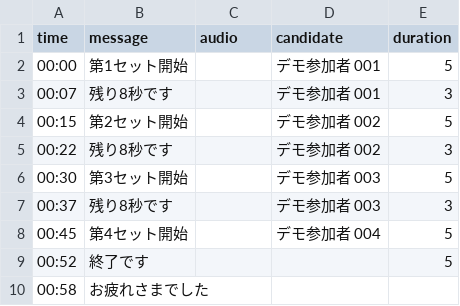
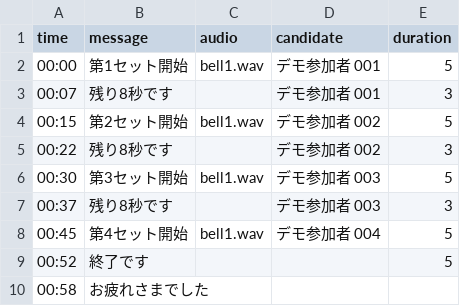
Before and after one commit to mar-tusita/station-timer, a CSV file: schedule.csv, drawn as a sheet.

```diff
--- a/schedule.csv
+++ b/schedule.csv
@@ -1,9 +1,9 @@
 time,message,audio,candidate,duration
-00:00,第1セット開始,,デモ参加者 001,5
+00:00,第1セット開始,bell1.wav,デモ参加者 001,5
 00:07,残り8秒です,,デモ参加者 001,3
-00:15,第2セット開始,,デモ参加者 002,5
+00:15,第2セット開始,bell1.wav,デモ参加者 002,5
 00:22,残り8秒です,,デモ参加者 002,3
-00:30,第3セット開始,,デモ参加者 003,5
+00:30,第3セット開始,bell1.wav,デモ参加者 003,5
 00:37,残り8秒です,,デモ参加者 003,3
-00:45,第4セット開始,,デモ参加者 004,5
+00:45,第4セット開始,bell1.wav,デモ参加者 004,5
 00:52,終了です,,,5
```
Also changed, not shown: 9 other files.
